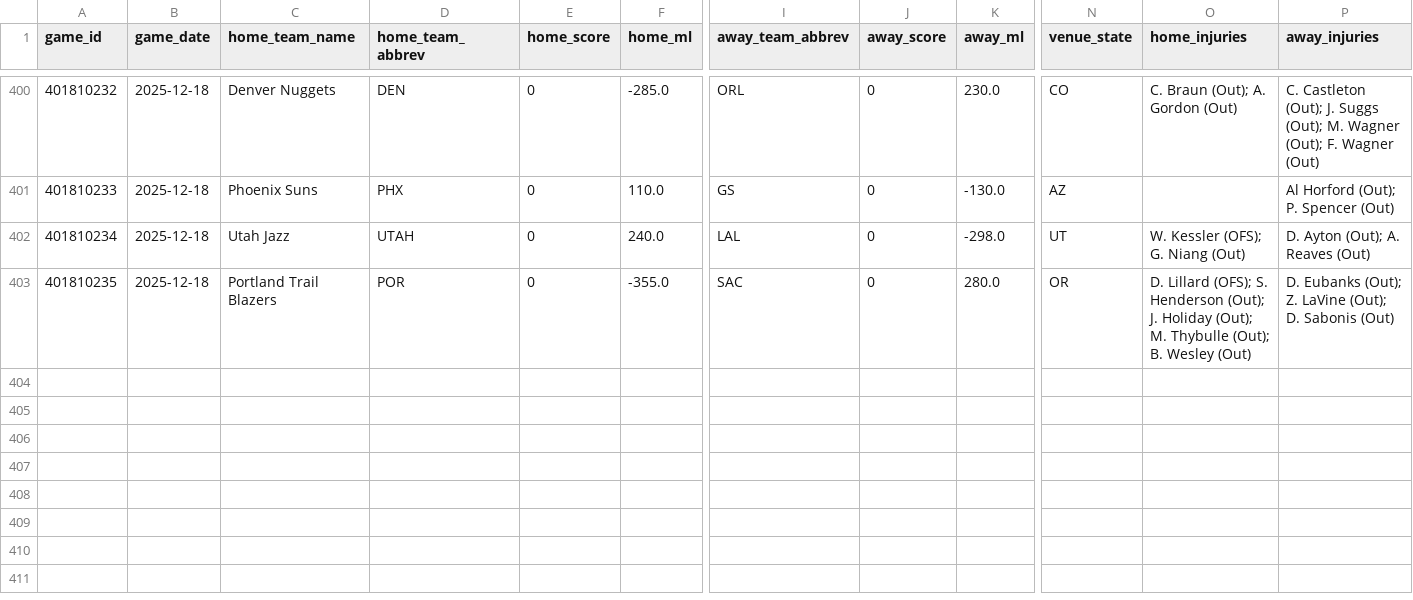
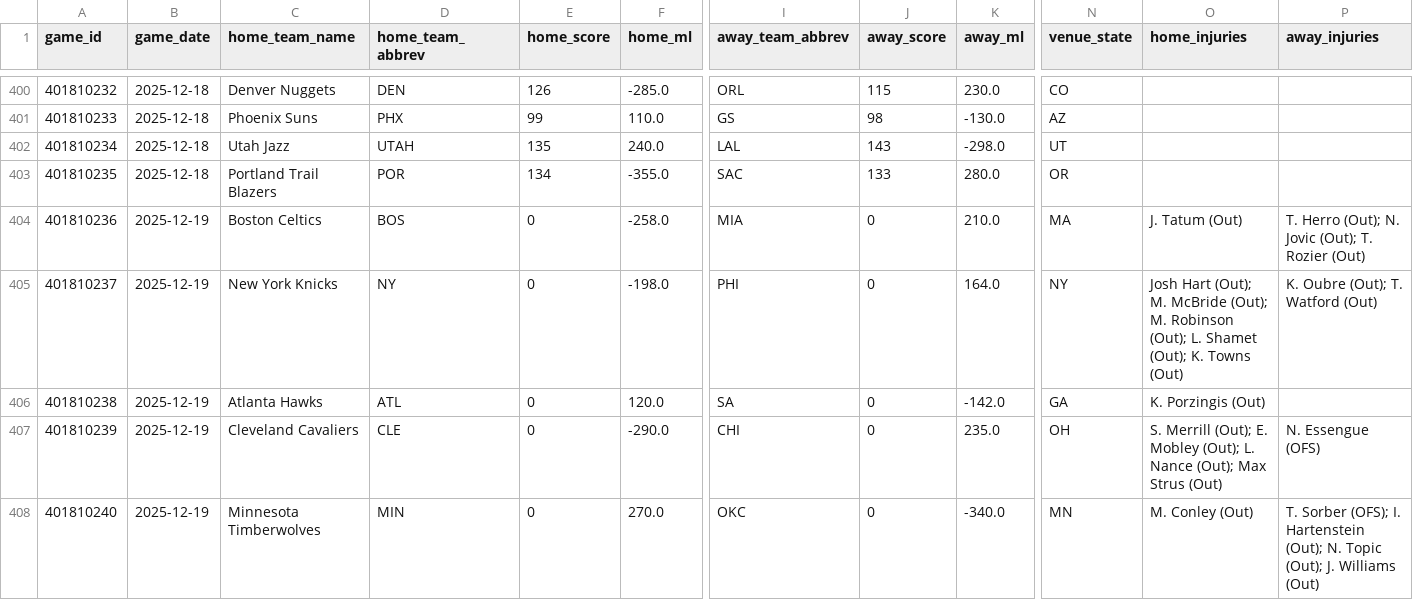
Before and after one commit to oliver-monday/moneyline, a CSV file: nba_master.csv, drawn as a sheet; only a part is shown, gaps mark what is left out; rows hold the shown columns only; the diff covers the shown part only; the diff names each change by its address in the sheet, - before the commit and + after, or states it on an @@ line.

```diff
--- a/nba_master.csv
+++ b/nba_master.csv
-E400 (home_score): 0
+E400 (home_score): 126
-J400 (away_score): 0
+J400 (away_score): 115
-O400 (home_injuries): C. Braun (Out); A. Gordon (Out)
+O400 (home_injuries): (empty)
-P400 (away_injuries): C. Castleton (Out); J. Suggs (Out); M. Wagner (Out); F. Wagner (Out)
+P400 (away_injuries): (empty)
-E401 (home_score): 0
+E401 (home_score): 99
-J401 (away_score): 0
+J401 (away_score): 98
-P401 (away_injuries): Al Horford (Out); P. Spencer (Out)
+P401 (away_injuries): (empty)
-E402 (home_score): 0
+E402 (home_score): 135
-J402 (away_score): 0
+J402 (away_score): 143
-O402 (home_injuries): W. Kessler (OFS); G. Niang (Out)
+O402 (home_injuries): (empty)
-P402 (away_injuries): D. Ayton (Out); A. Reaves (Out)
+P402 (away_injuries): (empty)
-E403 (home_score): 0
+E403 (home_score): 134
-J403 (away_score): 0
+J403 (away_score): 133
-O403 (home_injuries): D. Lillard (OFS); S. Henderson (Out); J. Holiday (Out); M. Thybulle (Out); B. Wesley (Out)
+O403 (home_injuries): (empty)
-P403 (away_injuries): D. Eubanks (Out); Z. LaVine (Out); D. Sabonis (Out)
+P403 (away_injuries): (empty)
+row 404: 401810236 | 2025-12-19 | Boston Celtics | BOS | 0 | -258.0 | MIA | 0 | 210.0 | MA | J. Tatum (Out) | T. Herro (Out); N. Jovic (Out); T. Rozier (Out)
+row 405: 401810237 | 2025-12-19 | New York Knicks | NY | 0 | -198.0 | PHI | 0 | 164.0 | NY | Josh Hart (Out); M. McBride (Out); M. Robinson (Out); L. Shamet (Out); K. Towns (Out) | K. Oubre (Out); T. Watford (Out)
+row 406: 401810238 | 2025-12-19 | Atlanta Hawks | ATL | 0 | 120.0 | SA | 0 | -142.0 | GA | K. Porzingis (Out)
+row 407: 401810239 | 2025-12-19 | Cleveland Cavaliers | CLE | 0 | -290.0 | CHI | 0 | 235.0 | OH | S. Merrill (Out); E. Mobley (Out); L. Nance (Out); Max Strus (Out) | N. Essengue (OFS)
+row 408: 401810240 | 2025-12-19 | Minnesota Timberwolves | MIN | 0 | 270.0 | OKC | 0 | -340.0 | MN | M. Conley (Out) | T. Sorber (OFS); I. Hartenstein (Out); N. Topic (Out); J. Williams (Out)
```
Also changed, not shown: 30 edited cells elsewhere in this file.
